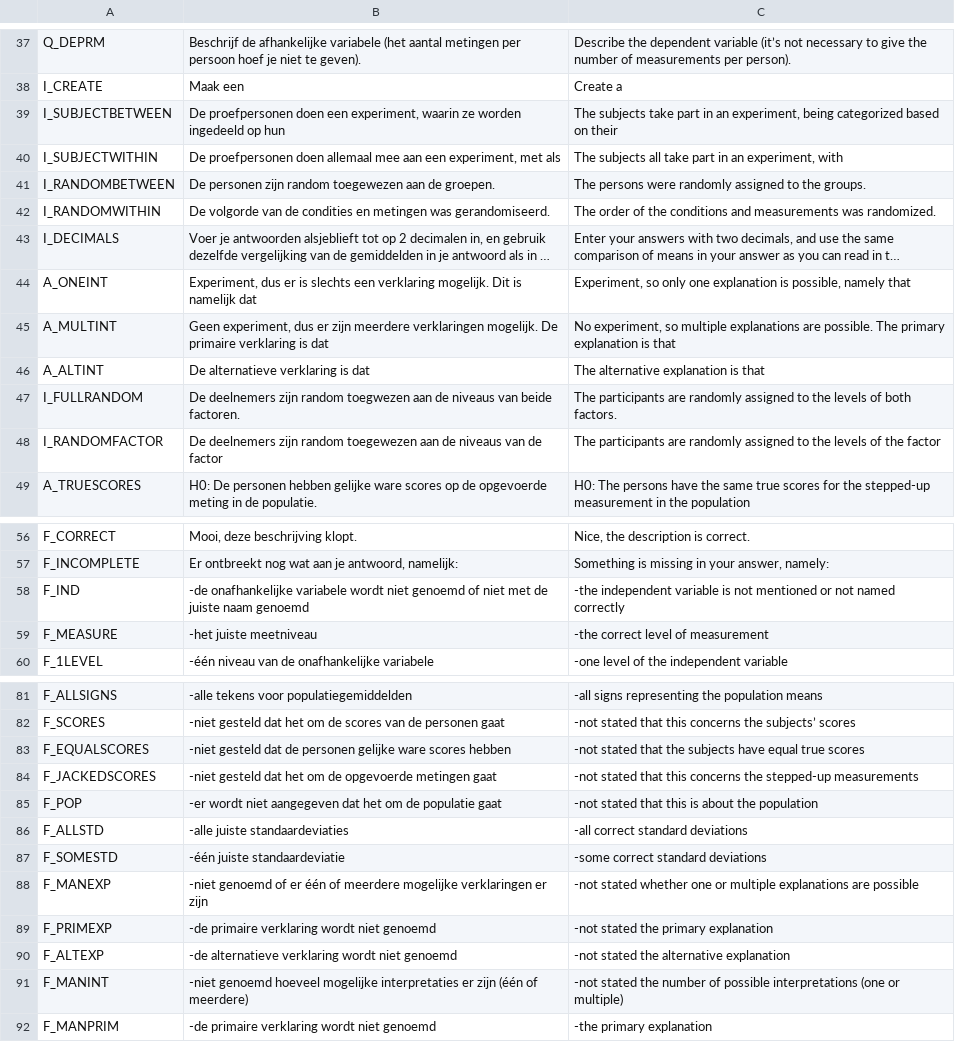
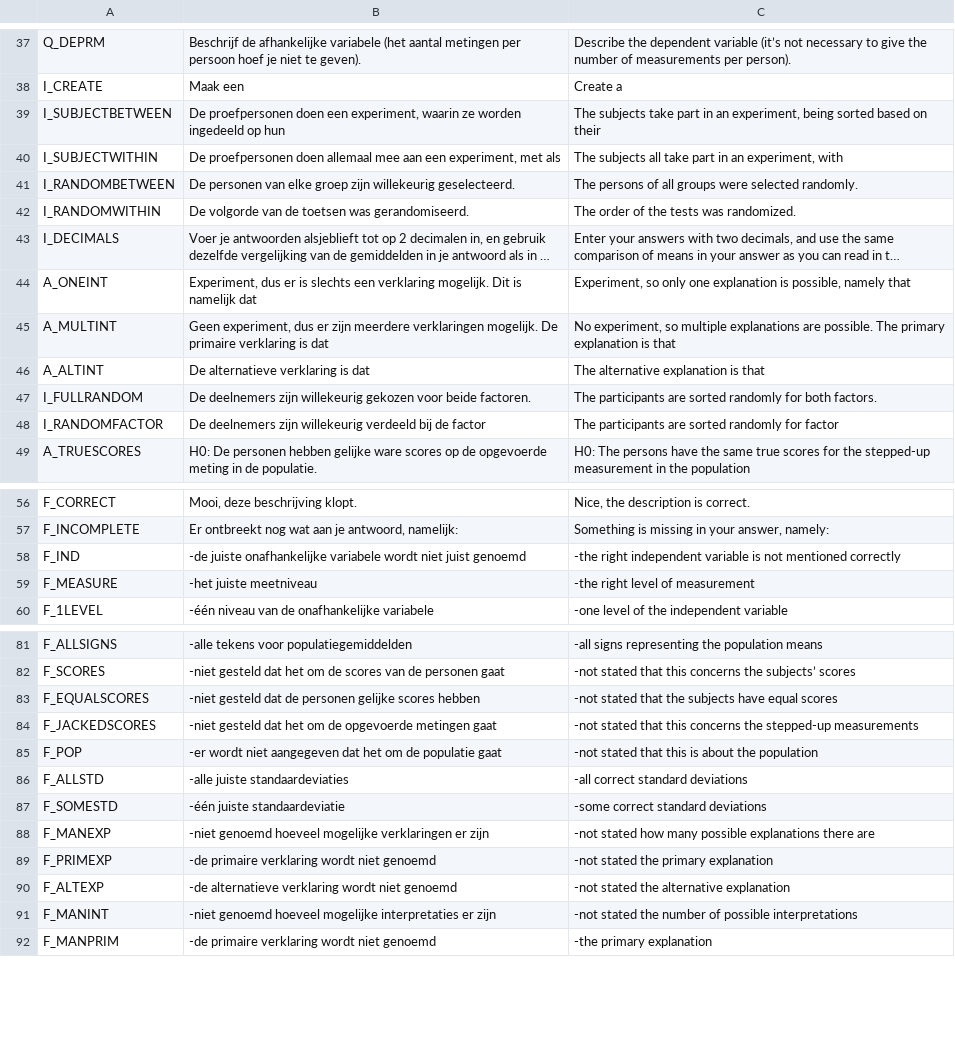
Before and after one commit to JulesEllis/ComeniusPrototype, a CSV file: ComeniusPrototype/app/code/messages/texts.csv, drawn as a sheet; only a part is shown, gaps mark what is left out; long unchanged cells end in …; the diff covers the shown part only; the diff names each change by its address in the sheet, - before the commit and + after, or states it on an @@ line.

```diff
--- a/ComeniusPrototype/app/code/messages/texts.csv
+++ b/ComeniusPrototype/app/code/messages/texts.csv
-C39: …experiment, being categorized based on…
+C39: …experiment, being sorted based on…
-B41: De personen zijn random toegewezen aan de groepen.
+B41: De personen van elke groep zijn willekeurig geselecteerd.
-C41: The persons were randomly assigned to the groups.
+C41: The persons of all groups were selected randomly.
-B42: …van de condities en metingen was gerandomiseerd.
+B42: …van de toetsen was gerandomiseerd.
-C42: …of the conditions and measurements was randomized.
+C42: …of the tests was randomized.
-B47: …deelnemers zijn random toegwezen aan de niveaus van beide factoren.
+B47: …deelnemers zijn willekeurig gekozen voor beide factoren.
-C47: …participants are randomly assigned to the levels of both factors.
+C47: …participants are sorted randomly for both factors.
-B48: …deelnemers zijn random toegewezen aan de niveaus van de factor
+B48: …deelnemers zijn willekeurig verdeeld bij de factor
-C48: …participants are randomly assigned to the levels of the factor
+C48: …participants are sorted randomly for factor
-B58: -de onafhankelijke variabele wordt niet genoemd of niet met de juiste naam genoemd
+B58: -de juiste onafhankelijke variabele wordt niet juist genoemd
-C58: -the independent variable is not mentioned or not named correctly
+C58: -the right independent variable is not mentioned correctly
-C59: -the correct level of measurement
+C59: -the right level of measurement
-B83: …personen gelijke ware scores hebben
+B83: …personen gelijke scores hebben
-C83: …have equal true scores
+C83: …have equal scores
-B88: -niet genoemd of er één of meerdere mogelijke verklaringen…
+B88: -niet genoemd hoeveel mogelijke verklaringen…
-C88: -not stated whether one or multiple explanations are possible
+C88: -not stated how many possible explanations there are
-B91: …er zijn (één of meerdere)
+B91: …er zijn
-C91: …possible interpretations (one or multiple)
+C91: …possible interpretations
```
Also changed, not shown: 35 edited cells elsewhere in this file, 1 other file.
